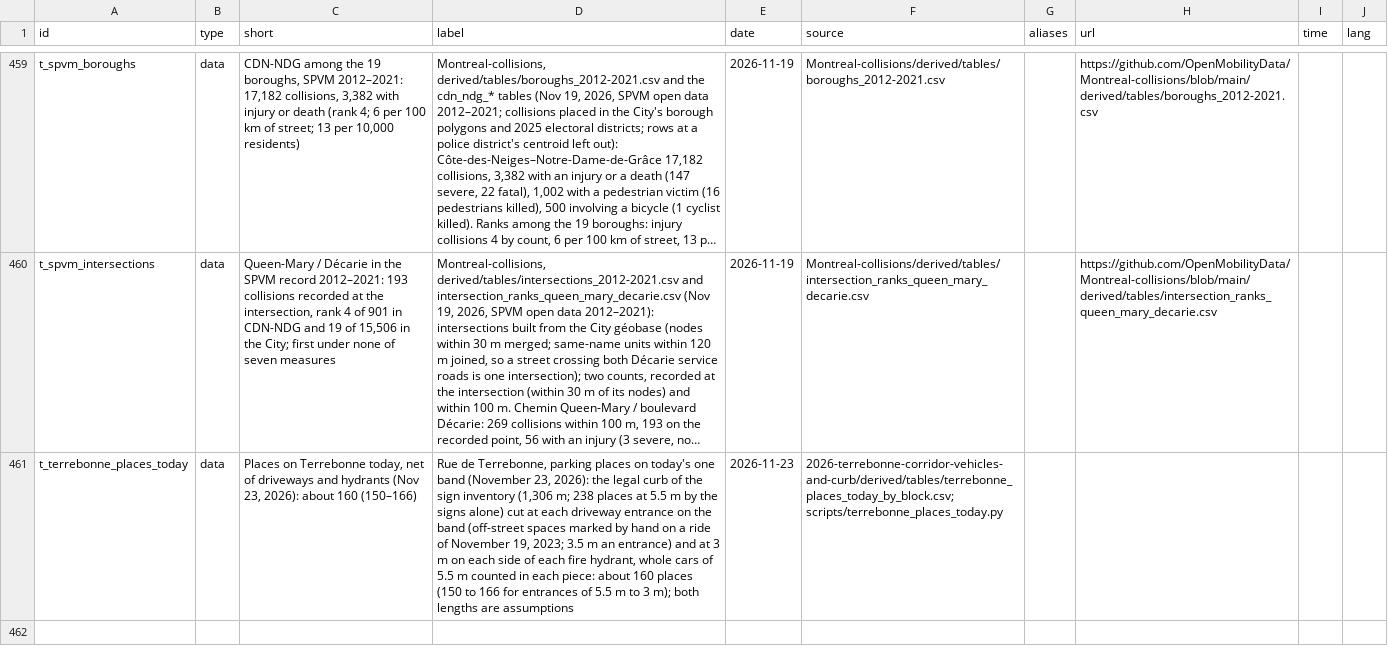
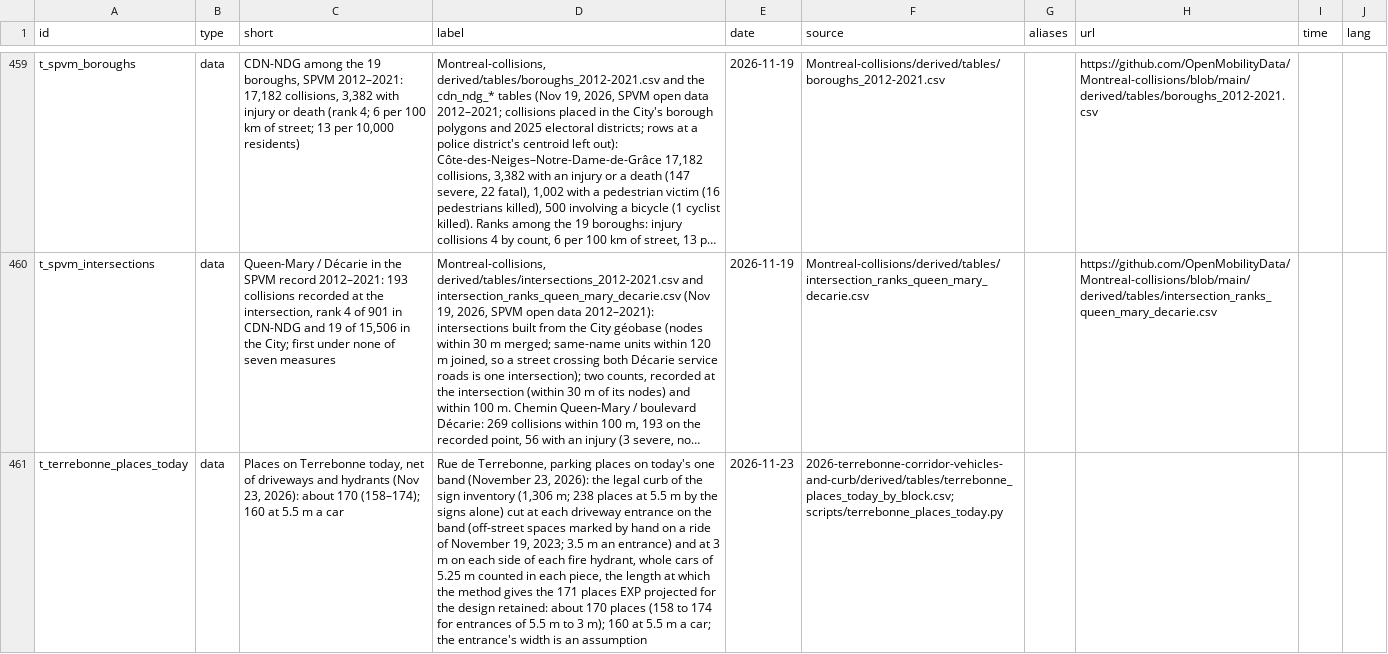
Before and after one commit to OpenMobilityData/Terrebonne-open-sources, a CSV file: 2026-evidence-graph/nodes.csv, drawn as a sheet; only a part is shown, gaps mark what is left out; long unchanged cells end in …; the diff names each change by its address in the sheet, - before the commit and + after, or states it on an @@ line.

```diff
--- a/2026-evidence-graph/nodes.csv
+++ b/2026-evidence-graph/nodes.csv
-C461 (short): …2026): about 160 (150–166)
+C461 (short): …2026): about 170 (158–174); 160 at 5.5 m a car
-D461 (label): …cars of 5.5 m counted in each piece: about 160 places (150 to 166 for entrances of 5.5 m to 3 m); both lengths are assumptions
+D461 (label): …cars of 5.25 m counted in each piece, the length at which the method gives the 171 places EXP projected for the design retained: about 170 places (158 to 174 for entrances of 5.5 m to 3 m); 160 at 5.5 m a car; the entrance's width is an assumption
```
Also changed, not shown: 2026-terrebonne-corridor-vehicles-and-curb/derived/tables/offstreet_terrebonne_by_sector.csv, 2026-terrebonne-corridor-vehicles-and-curb/derived/tables/terrebonne_places_today_by_block.csv, 24 other files.
